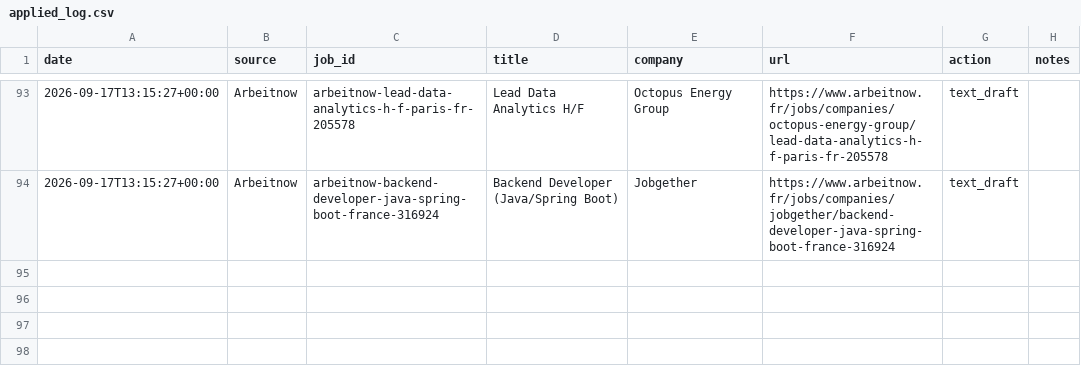
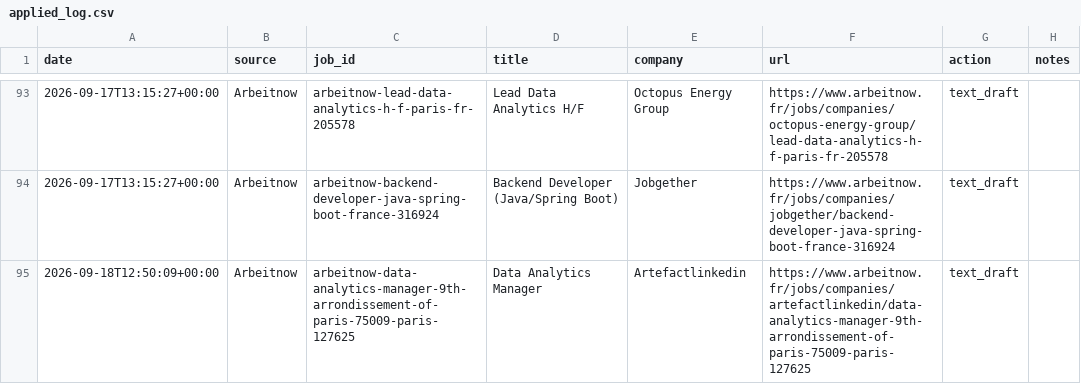
Before and after one commit to Thebright10/job-apply-assistant, a CSV file: applied_log.csv, drawn as a sheet; only a part is shown, gaps mark what is left out; the diff names each change by its address in the sheet, - before the commit and + after, or states it on an @@ line.

```diff
--- a/applied_log.csv
+++ b/applied_log.csv
+row 95: 2026-09-18T12:50:09+00:00 | Arbeitnow | arbeitnow-data-analytics-manager-9th-arrondissement-of-paris-75009-paris-127625 | Data Analytics Manager | Artefactlinkedin | https://www.arbeitnow.fr/jobs/companies/artefactlinkedin/data-analytics-manager-9th-arrondissement-of-paris-75009-paris-127625 | text_draft
```
Also changed, not shown: 1 other file.
